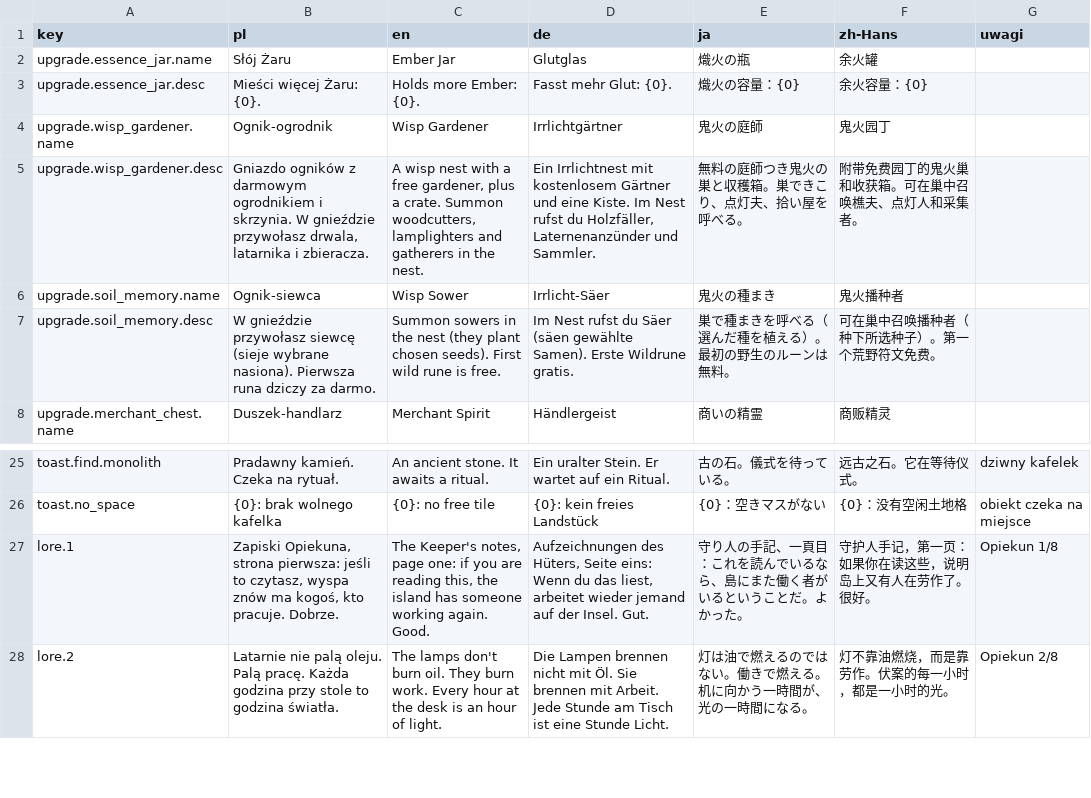
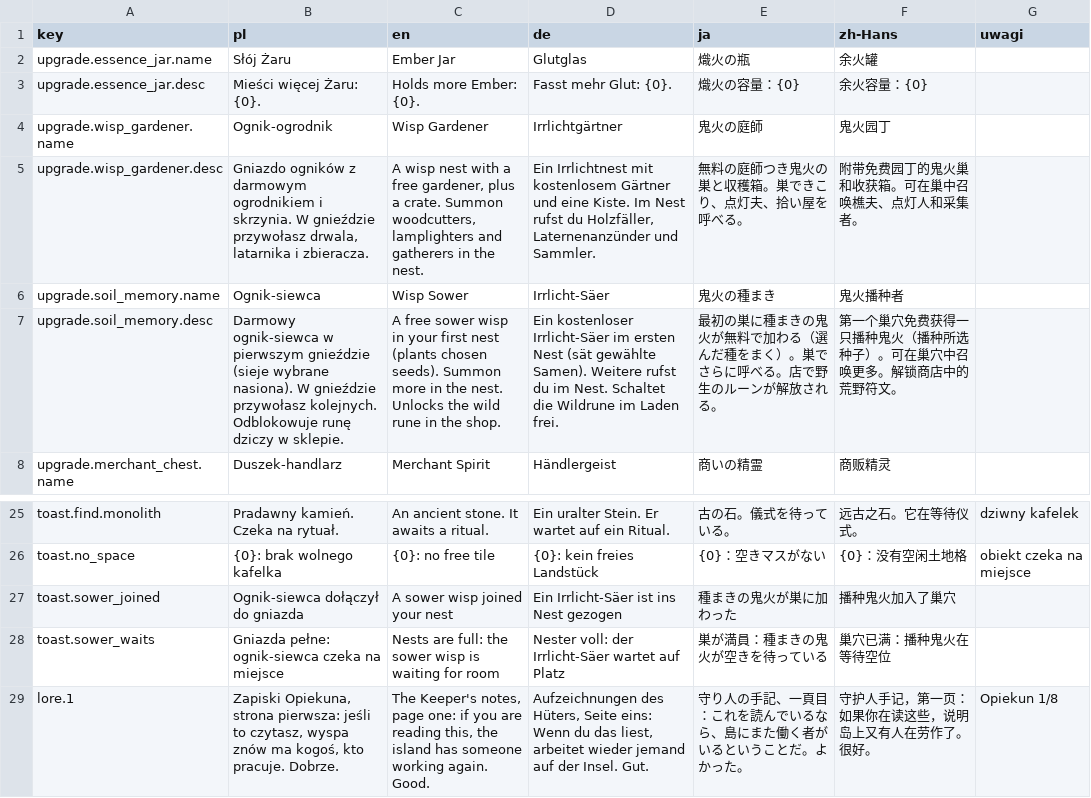
Before and after one commit to Eziek/Eziek, a CSV file: Assets/_Project/Localization/game.csv, drawn as a sheet; only a part is shown, gaps mark what is left out; the shorter side is filled out with more unchanged rows.

Commit message:
Ognik-siewca daje siewcę w pierwszym gnieździe, szersze okno podsumowania rejsu
- Ulepszenie Ognik-siewca dokłada darmowego ognika-siewcę do pierwszego gniazda z miejscem
  (wcześniej dawało darmową runę dziczy); runę kupuje się w sklepie. Pełne gniazda: toast, siewca czeka.
- Podsumowanie rejsu: szerokość z najdłuższego wiersza, tekst z dala od ramek panelu i pergaminu.
- Lokalizacja w 5 językach, GDD §9 p. 90, TEST_PLAN 19.

```diff
--- a/Assets/_Project/Localization/game.csv
+++ b/Assets/_Project/Localization/game.csv
@@ -6,3 +6,3 @@ upgrade.wisp_gardener.desc,"Gniazdo ogników z darmowym ogrodnikiem i skrzynia.
 upgrade.soil_memory.name,Ognik-siewca,Wisp Sower,Irrlicht-Säer,鬼火の種まき,鬼火播种者,
-upgrade.soil_memory.desc,W gnieździe przywołasz siewcę (sieje wybrane nasiona). Pierwsza runa dziczy za darmo.,Summon sowers in the nest (they plant chosen seeds). First wild rune is free.,Im Nest rufst du Säer (säen gewählte Samen). Erste Wildrune gratis.,巣で種まきを呼べる（選んだ種を植える）。最初の野生のルーンは無料。,可在巢中召唤播种者（种下所选种子）。第一个荒野符文免费。,
+upgrade.soil_memory.desc,Darmowy ognik-siewca w pierwszym gnieździe (sieje wybrane nasiona). W gnieździe przywołasz kolejnych. Odblokowuje runę dziczy w sklepie.,A free sower wisp in your first nest (plants chosen seeds). Summon more in the nest. Unlocks the wild rune in the shop.,Ein kostenloser Irrlicht-Säer im ersten Nest (sät gewählte Samen). Weitere rufst du im Nest. Schaltet die Wildrune im Laden frei.,最初の巣に種まきの鬼火が無料で加わる（選んだ種をまく）。巣でさらに呼べる。店で野生のルーンが解放される。,第一个巢穴免费获得一只播种鬼火（播种所选种子）。可在巢穴中召唤更多。解锁商店中的荒野符文。,
 upgrade.merchant_chest.name,Duszek-handlarz,Merchant Spirit,Händlergeist,商いの精霊,商贩精灵,
@@ -26,2 +26,4 @@ toast.find.monolith,Pradawny kamień. Czeka na rytuał.,An ancient stone. It awa
 toast.no_space,{0}: brak wolnego kafelka,{0}: no free tile,{0}: kein freies Landstück,{0}：空きマスがない,{0}：没有空闲土地格,obiekt czeka na miejsce
+toast.sower_joined,Ognik-siewca dołączył do gniazda,A sower wisp joined your nest,Ein Irrlicht-Säer ist ins Nest gezogen,種まきの鬼火が巣に加わった,播种鬼火加入了巢穴,
+toast.sower_waits,Gniazda pełne: ognik-siewca czeka na miejsce,Nests are full: the sower wisp is waiting for room,Nester voll: der Irrlicht-Säer wartet auf Platz,巣が満員：種まきの鬼火が空きを待っている,巢穴已满：播种鬼火在等待空位,
 lore.1,"Zapiski Opiekuna, strona pierwsza: jeśli to czytasz, wyspa znów ma kogoś, kto pracuje. Dobrze.","The Keeper's notes, page one: if you are reading this, the island has someone working again. Good.","Aufzeichnungen des Hüters, Seite eins: Wenn du das liest, arbeitet wieder jemand auf der Insel. Gut.",守り人の手記、一頁目：これを読んでいるなら、島にまた働く者がいるということだ。よかった。,守护人手记，第一页：如果你在读这些，说明岛上又有人在劳作了。很好。,Opiekun 1/8
```
Also changed, not shown: 6 other files.
